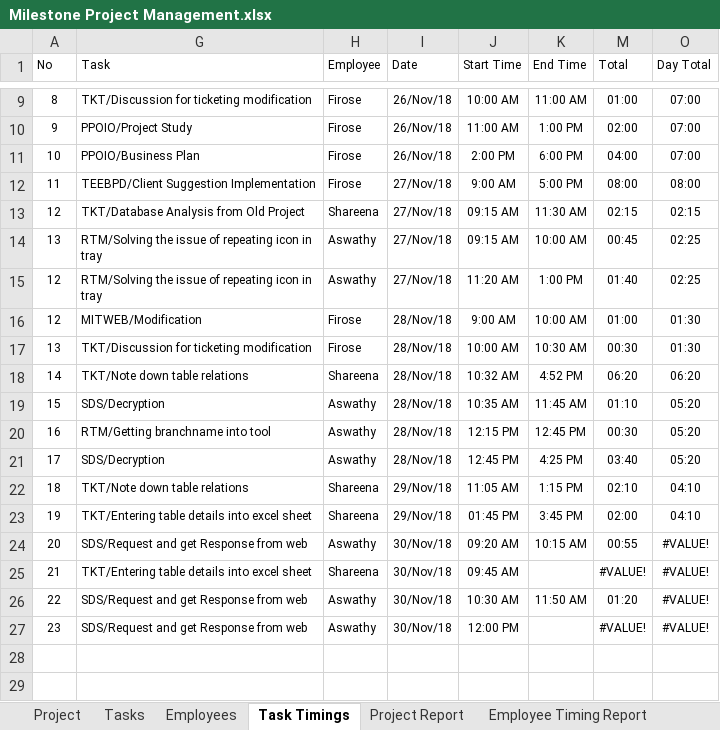
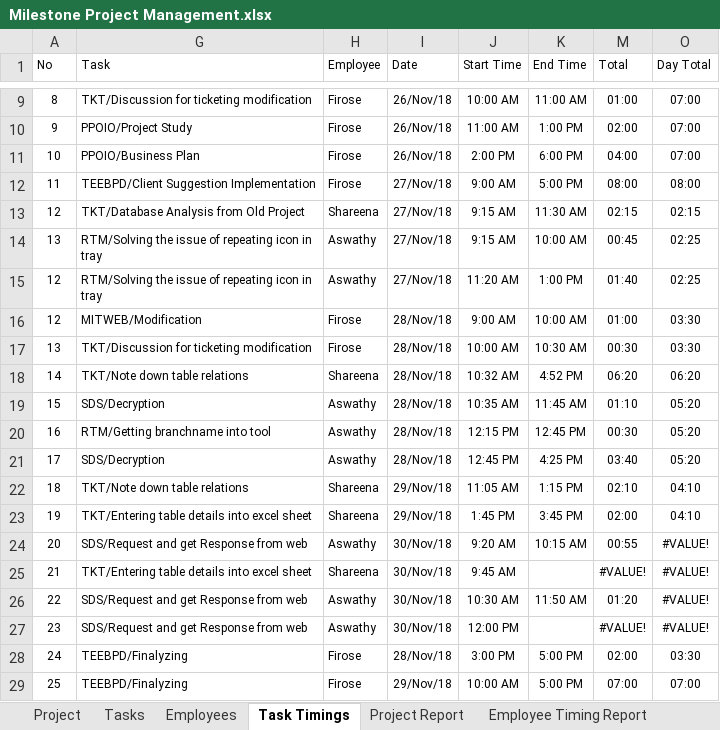
Before and after one commit to MilestoneInnovativeTechnologies/Project-Development, an Excel workbook: Milestone Project Management.xlsx, sheet Task Timings, drawn as a sheet; only a part is shown, gaps mark what is left out; values as stored, in another font and other column widths than the file's, no borders; table styles not drawn; the diff names each change by its address in the sheet, - before the commit and + after, or states it on an @@ line.

Commit message:
My works updated

```diff
--- a/Milestone Project Management.xlsx (sheet Task Timings)
+++ b/Milestone Project Management.xlsx (sheet Task Timings)
-J13:J14 (Start Time): 09:15 AM
+J13:J14 (Start Time): 9:15 AM
-O16:O17 (Day Total): 01:30
+O16:O17 (Day Total): 03:30
-J23 (Start Time): 01:45 PM
+J23 (Start Time): 1:45 PM
-J24 (Start Time): 09:20 AM
+J24 (Start Time): 9:20 AM
-J25 (Start Time): 09:45 AM
+J25 (Start Time): 9:45 AM
+row 28: 24 | TEEBPD/Finalyzing | Firose | 28/Nov/18 | 3:00 PM | 5:00 PM | 02:00 | 03:30
+row 29: 25 | TEEBPD/Finalyzing | Firose | 29/Nov/18 | 10:00 AM | 5:00 PM | 07:00 | 07:00
```
Also changed, not shown: sheet Tasks, formulas that keep their value, hidden cells, charts or pictures.
